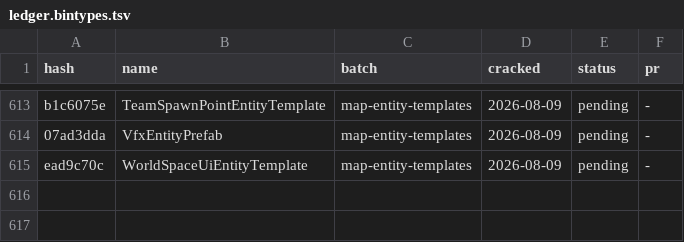
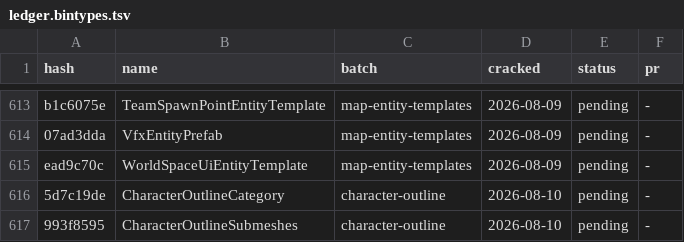
Before and after one commit to LeagueToolkit/lol-meta-classes, a TSV file: hashes/overrides/ledger.bintypes.tsv, drawn as a sheet; only a part is shown, gaps mark what is left out.

Commit message:
feat(hashes): name the character outline classes

```diff
--- a/hashes/overrides/ledger.bintypes.tsv
+++ b/hashes/overrides/ledger.bintypes.tsv
@@ -615 +615,3 @@ b1c6075e	TeamSpawnPointEntityTemplate                                	map-entity
 ead9c70c	WorldSpaceUiEntityTemplate                                  	map-entity-templates          	2026-08-09	pending  	-
+5d7c19de	CharacterOutlineCategory                                    	character-outline             	2026-08-10	pending  	-
+993f8595	CharacterOutlineSubmeshes                                   	character-outline             	2026-08-10	pending  	-
```
Also changed, not shown: hashes/overrides/batches.tsv, hashes/overrides/ledger.binfields.tsv, 5 other files.
